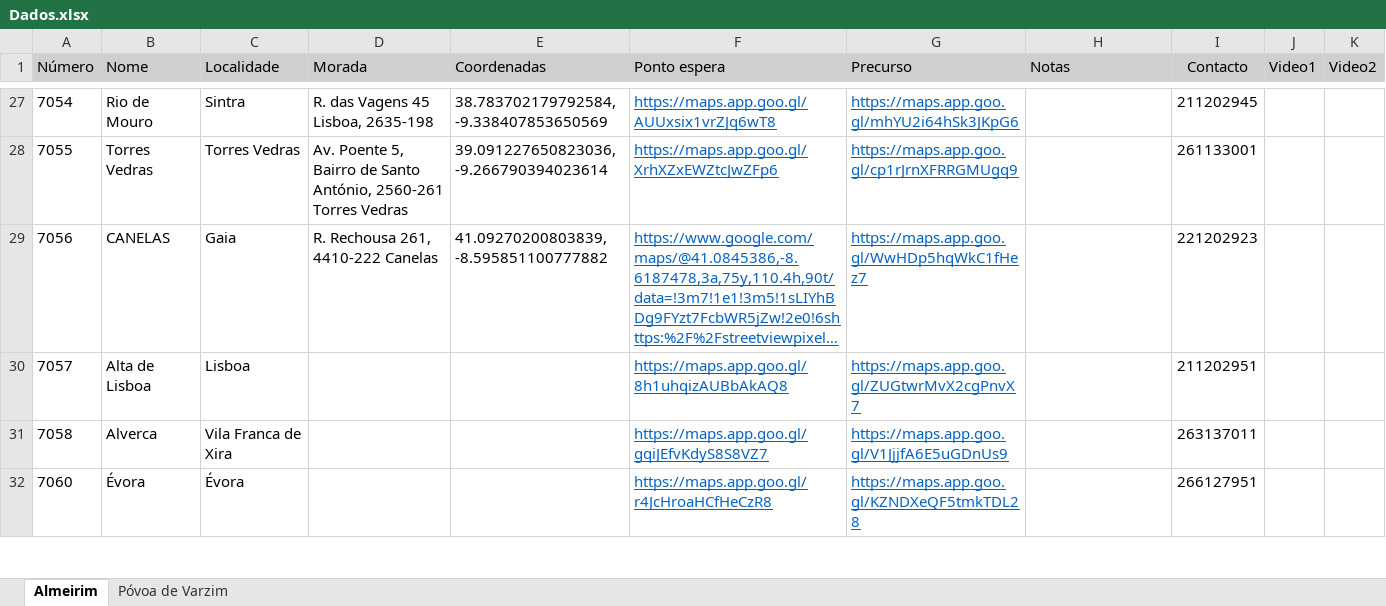
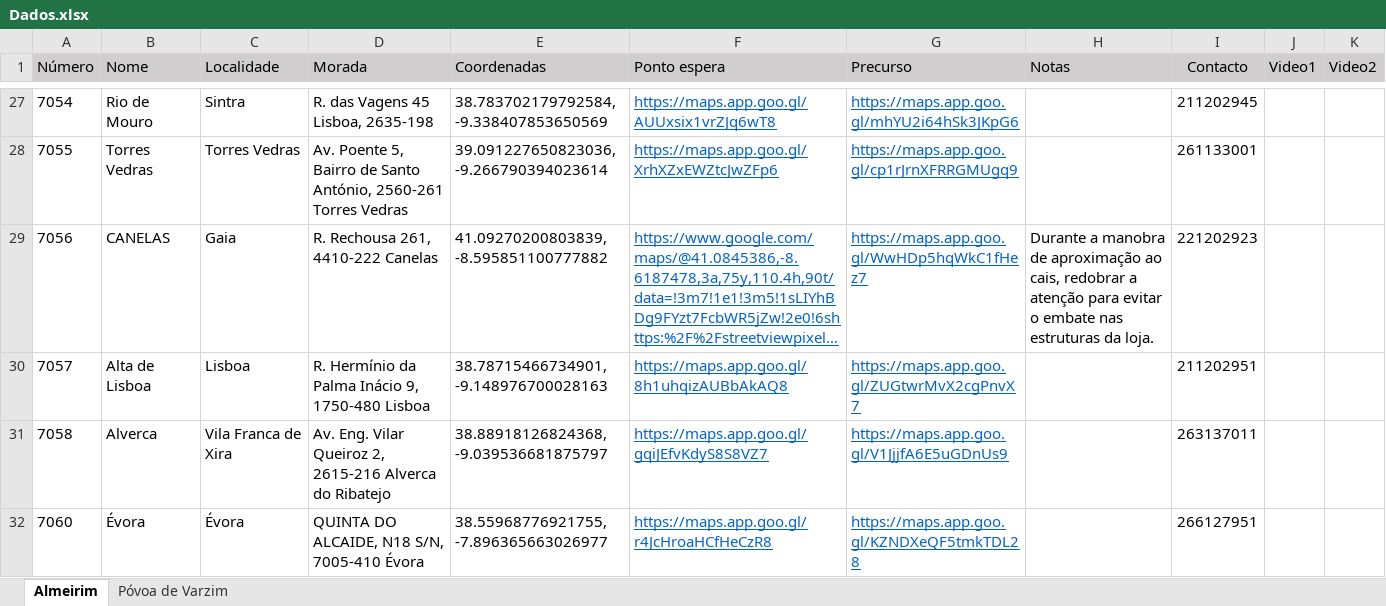
Before and after one commit to art-formacao/Mercadona, an Excel workbook: Dados.xlsx, sheet Almeirim, drawn as a sheet; only a part is shown, gaps mark what is left out; long unchanged cells end in …; values as stored, in another font and other column widths than the file's, no borders; conditional formats and table styles not drawn; the diff covers the shown part only; the diff names each change by its address in the sheet, - before the commit and + after, or states it on an @@ line.

```diff
--- a/Dados.xlsx (sheet Almeirim)
+++ b/Dados.xlsx (sheet Almeirim)
-H29 (Notas): (empty)
+H29 (Notas): Durante a manobra de aproximação ao cais, redobrar a atenção para evitar o embate nas estruturas da loja.
-D30 (Morada): (empty)
+D30 (Morada): R. Hermínio da Palma Inácio 9, 1750-480 Lisboa
-E30 (Coordenadas): (empty)
+E30 (Coordenadas): 38.78715466734901, -9.148976700028163
-D31 (Morada): (empty)
+D31 (Morada): Av. Eng. Vilar Queiroz 2, 2615-216 Alverca do Ribatejo
-E31 (Coordenadas): (empty)
+E31 (Coordenadas): 38.88918126824368, -9.039536681875797
-D32 (Morada): (empty)
+D32 (Morada): QUINTA DO ALCAIDE, N18 S/N, 7005-410 Évora
-E32 (Coordenadas): (empty)
+E32 (Coordenadas): 38.55968776921755, -7.896365663026977
```
Also changed, not shown: 1 added row and 68 edited cells elsewhere in this sheet, sheet Póvoa de Varzim.
